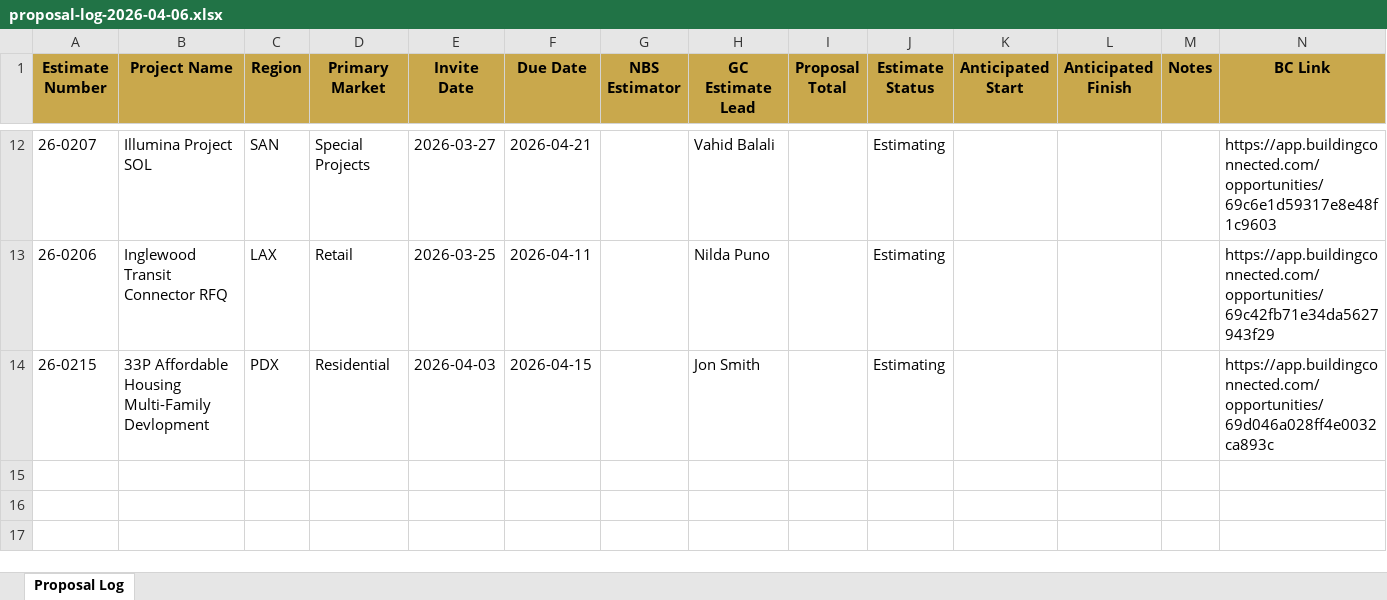
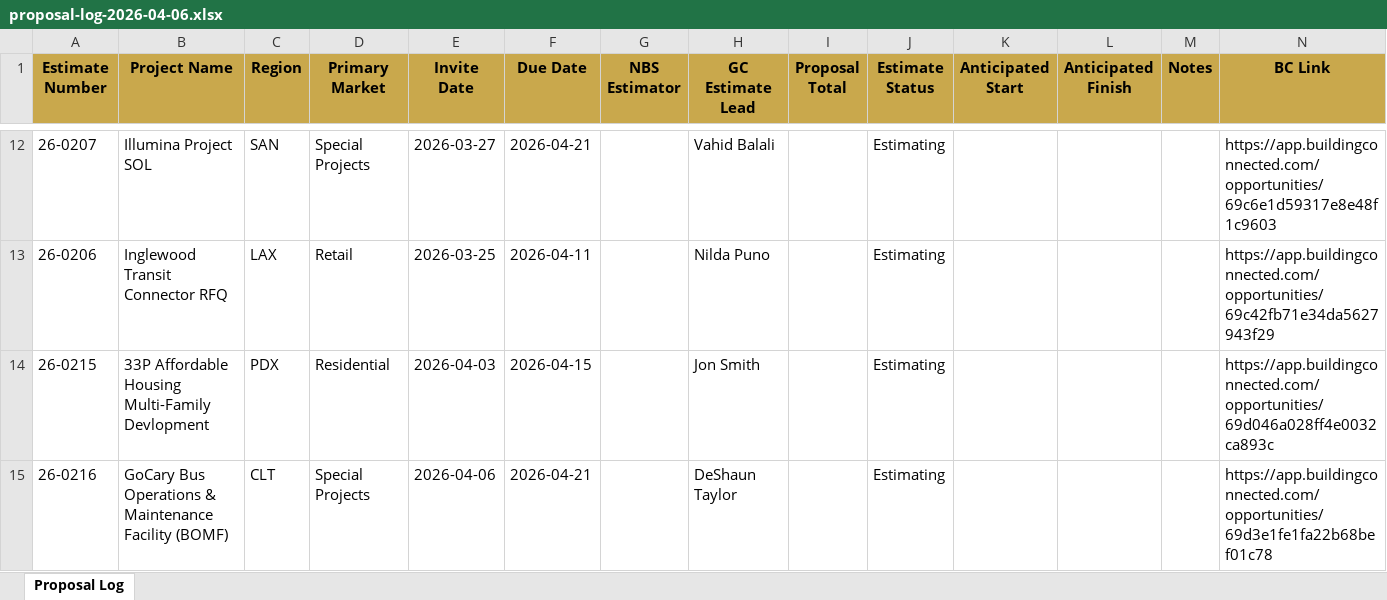
Before and after one commit to iKiGAiEngine/AiPM-Tool-Belt, an Excel workbook: backups/proposal-log-2026-04-06.xlsx, sheet Proposal Log, drawn as a sheet; only a part is shown, gaps mark what is left out; values as stored, in another font and other column widths than the file's, no borders; the diff names each change by its address in the sheet, - before the commit and + after, or states it on an @@ line.

```diff
--- a/backups/proposal-log-2026-04-06.xlsx (sheet Proposal Log)
+++ b/backups/proposal-log-2026-04-06.xlsx (sheet Proposal Log)
+row 15: 26-0216 | GoCary Bus Operations & Maintenance Facility (BOMF) | CLT | Special Projects | 2026-04-06 | 2026-04-21 |  | DeShaun Taylor |  | Estimating |  |  |  | https://app.buildingconnected.com/opportunities/69d3e1fe1fa22b68bef01c78
```
Also changed, not shown: 17 other files.
